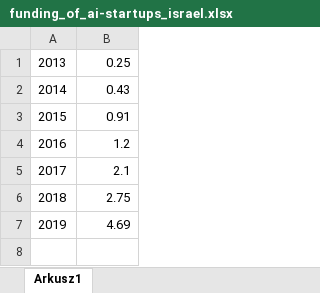
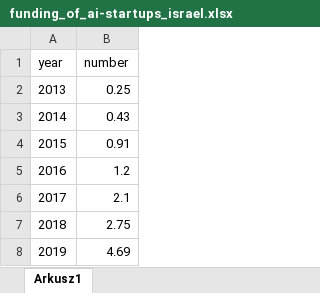
Before and after one commit to cholewadamian1997/TAD, an Excel workbook: Data/funding_of_ai-startups_israel.xlsx, sheet Arkusz1, drawn as a sheet; values as stored, in another font and other column widths than the file's, no borders; charts and pictures not drawn; the diff names each change by its address in the sheet, - before the commit and + after, or states it on an @@ line.

```diff
--- a/Data/funding_of_ai-startups_israel.xlsx (sheet Arkusz1)
+++ b/Data/funding_of_ai-startups_israel.xlsx (sheet Arkusz1)
+row 1: year | number
```
Also changed, not shown: charts or pictures, Data/autonomous_driving_patent_owners.xlsx, Data/companies_with most_autonomus_drivin_patensts.xlsx, 7 other files.
